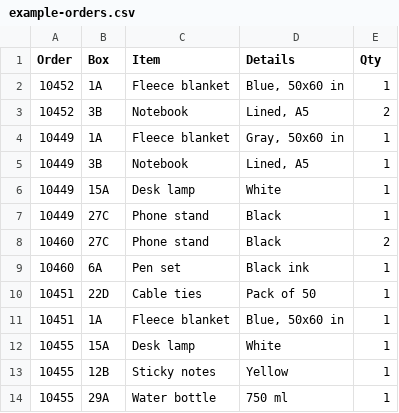
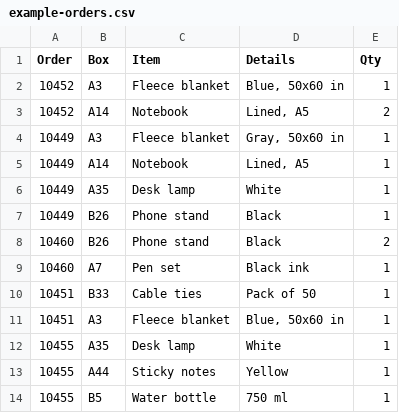
Before and after one commit to shragydrillick-cmd/tryagain, a CSV file: warehouse-picker/example-orders.csv, drawn as a sheet.

```diff
--- a/warehouse-picker/example-orders.csv
+++ b/warehouse-picker/example-orders.csv
@@ -1,14 +1,14 @@
 Order,Box,Item,Details,Qty
-10452,1A,Fleece blanket,"Blue, 50x60 in",1
-10452,3B,Notebook,"Lined, A5",2
-10449,1A,Fleece blanket,"Gray, 50x60 in",1
-10449,3B,Notebook,"Lined, A5",1
-10449,15A,Desk lamp,White,1
-10449,27C,Phone stand,Black,1
-10460,27C,Phone stand,Black,2
-10460,6A,Pen set,Black ink,1
-10451,22D,Cable ties,Pack of 50,1
-10451,1A,Fleece blanket,"Blue, 50x60 in",1
-10455,15A,Desk lamp,White,1
-10455,12B,Sticky notes,Yellow,1
-10455,29A,Water bottle,750 ml,1
+10452,A3,Fleece blanket,"Blue, 50x60 in",1
+10452,A14,Notebook,"Lined, A5",2
+10449,A3,Fleece blanket,"Gray, 50x60 in",1
+10449,A14,Notebook,"Lined, A5",1
+10449,A35,Desk lamp,White,1
+10449,B26,Phone stand,Black,1
+10460,B26,Phone stand,Black,2
+10460,A7,Pen set,Black ink,1
+10451,B33,Cable ties,Pack of 50,1
+10451,A3,Fleece blanket,"Blue, 50x60 in",1
+10455,A35,Desk lamp,White,1
+10455,A44,Sticky notes,Yellow,1
+10455,B5,Water bottle,750 ml,1
```
Also changed, not shown: 3 other files.
